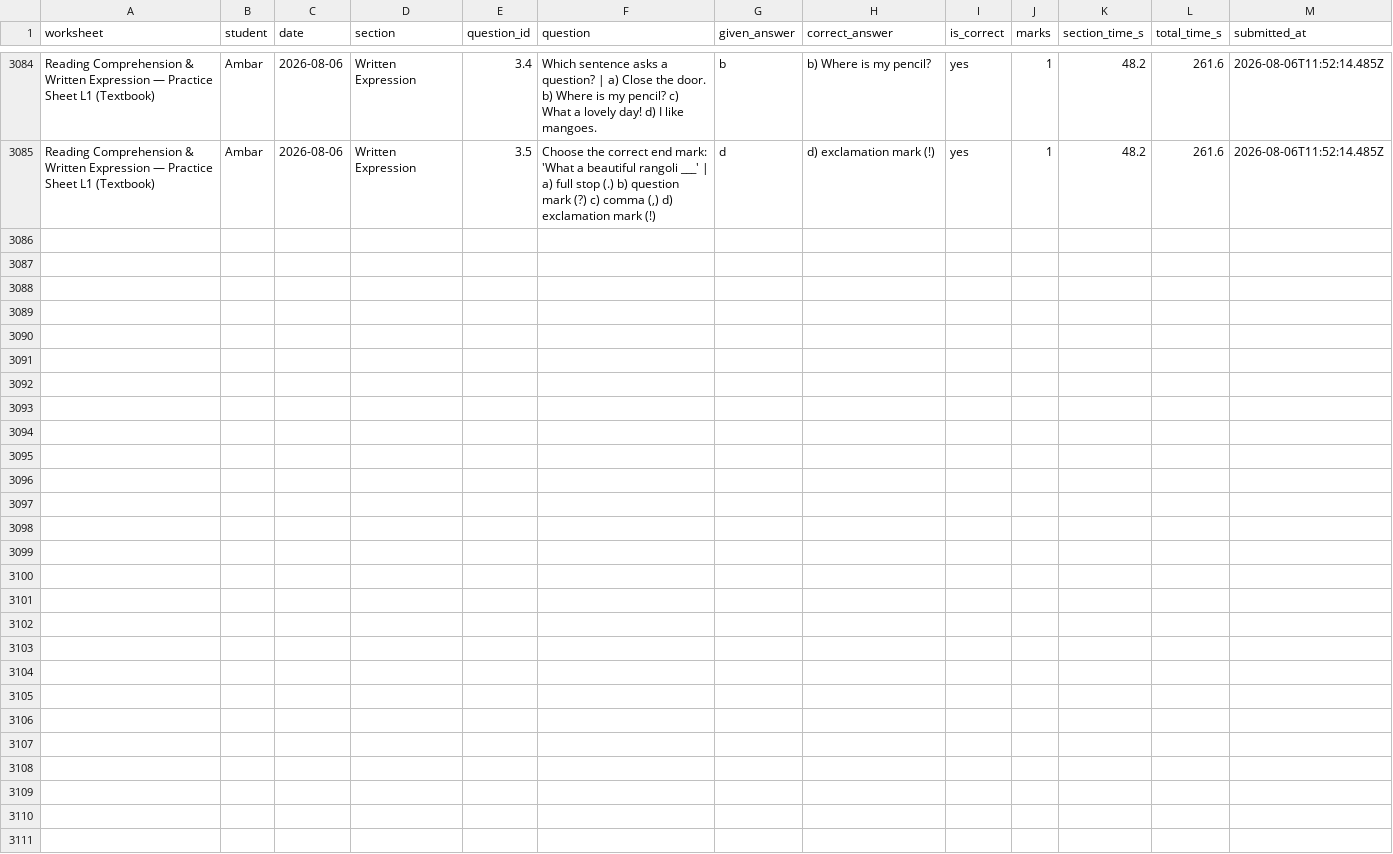
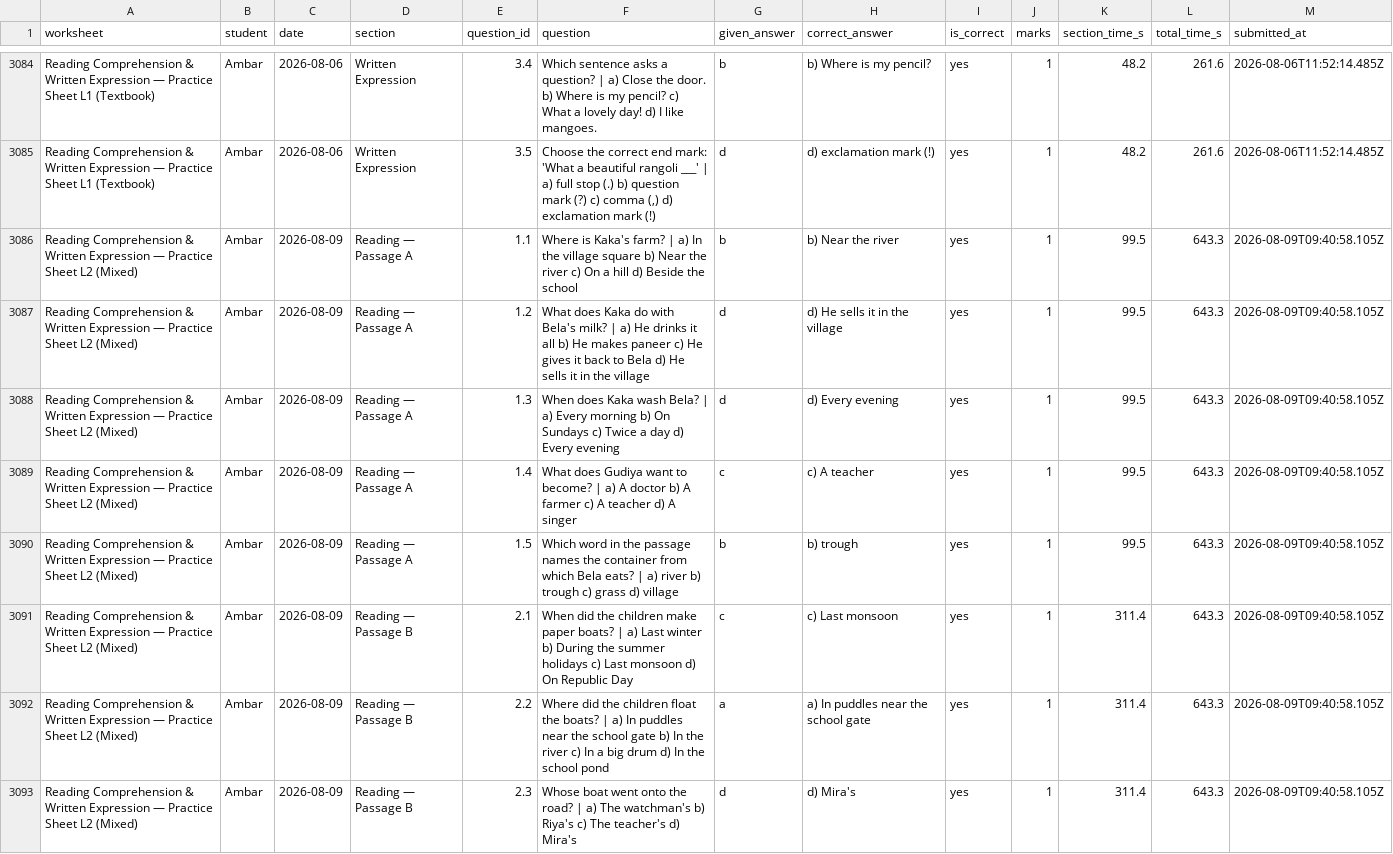
Before and after one commit to guneetkaur/worksheets-bidi, a CSV file: results/results.csv, drawn as a sheet; only a part is shown, gaps mark what is left out; the diff covers the shown part only; the diff names each change by its address in the sheet, - before the commit and + after, or states it on an @@ line.

Commit message:
results: Reading Comprehension & Written Expression — Practice Sheet L2 (Mixed) (2026-08-09)

```diff
--- a/results/results.csv
+++ b/results/results.csv
+row 3086: Reading Comprehension & Written Expression — Practice Sheet L2 (Mixed) | Ambar | 2026-08-09 | Reading — Passage A | 1.1 | Where is Kaka's farm? | a) In the village square b) Near the river c) On a hill d) Beside the school | b | b) Near the river | yes | 1 | 99.5 | 643.3 | 2026-08-09T09:40:58.105Z
+row 3087: Reading Comprehension & Written Expression — Practice Sheet L2 (Mixed) | Ambar | 2026-08-09 | Reading — Passage A | 1.2 | What does Kaka do with Bela's milk? | a) He drinks it all b) He makes paneer c) He gives it back to Bela d) He sells it in the village | d | d) He sells it in the village | yes | 1 | 99.5 | 643.3 | 2026-08-09T09:40:58.105Z
+row 3088: Reading Comprehension & Written Expression — Practice Sheet L2 (Mixed) | Ambar | 2026-08-09 | Reading — Passage A | 1.3 | When does Kaka wash Bela? | a) Every morning b) On Sundays c) Twice a day d) Every evening | d | d) Every evening | yes | 1 | 99.5 | 643.3 | 2026-08-09T09:40:58.105Z
+row 3089: Reading Comprehension & Written Expression — Practice Sheet L2 (Mixed) | Ambar | 2026-08-09 | Reading — Passage A | 1.4 | What does Gudiya want to become? | a) A doctor b) A farmer c) A teacher d) A singer | c | c) A teacher | yes | 1 | 99.5 | 643.3 | 2026-08-09T09:40:58.105Z
+row 3090: Reading Comprehension & Written Expression — Practice Sheet L2 (Mixed) | Ambar | 2026-08-09 | Reading — Passage A | 1.5 | Which word in the passage names the container from which Bela eats? | a) river b) trough c) grass d) village | b | b) trough | yes | 1 | 99.5 | 643.3 | 2026-08-09T09:40:58.105Z
+row 3091: Reading Comprehension & Written Expression — Practice Sheet L2 (Mixed) | Ambar | 2026-08-09 | Reading — Passage B | 2.1 | When did the children make paper boats? | a) Last winter b) During the summer holidays c) Last monsoon d) On Republic Day | c | c) Last monsoon | yes | 1 | 311.4 | 643.3 | 2026-08-09T09:40:58.105Z
+row 3092: Reading Comprehension & Written Expression — Practice Sheet L2 (Mixed) | Ambar | 2026-08-09 | Reading — Passage B | 2.2 | Where did the children float the boats? | a) In puddles near the school gate b) In the river c) In a big drum d) In the school pond | a | a) In puddles near the school gate | yes | 1 | 311.4 | 643.3 | 2026-08-09T09:40:58.105Z
+row 3093: Reading Comprehension & Written Expression — Practice Sheet L2 (Mixed) | Ambar | 2026-08-09 | Reading — Passage B | 2.3 | Whose boat went onto the road? | a) The watchman's b) Riya's c) The teacher's d) Mira's | d | d) Mira's | yes | 1 | 311.4 | 643.3 | 2026-08-09T09:40:58.105Z
```
Also changed, not shown: 7 added rows elsewhere in this file.
